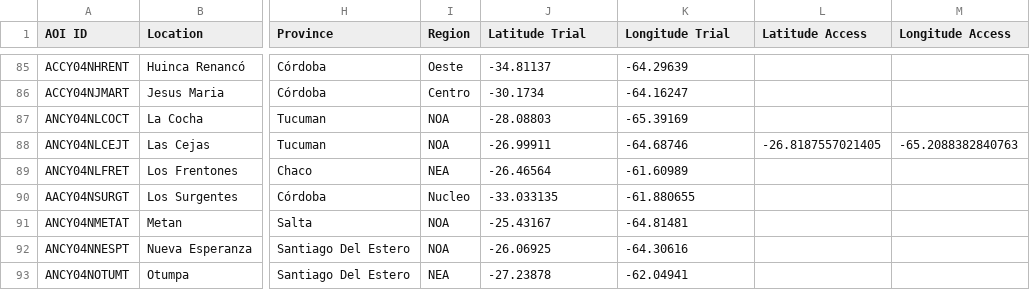
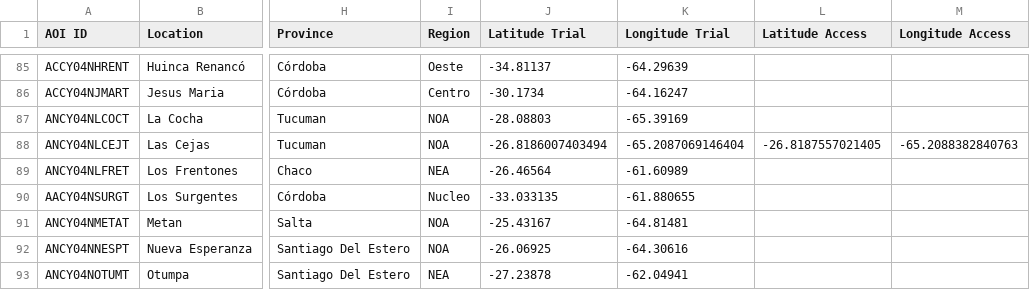
Before and after one commit to LAAR-TESTING-AR/field-trial-master-platform, a CSV file: Sitios_test.csv, drawn as a sheet; only a part is shown, gaps mark what is left out; the diff names each change by its address in the sheet, - before the commit and + after, or states it on an @@ line.

Commit message:
Actualizacion automatica de Sitios.csv desde SharePoint

```diff
--- a/Sitios_test.csv
+++ b/Sitios_test.csv
-J88 (Latitude Trial): -26.99911
+J88 (Latitude Trial): -26.8186007403494
-K88 (Longitude Trial): -64.68746
+K88 (Longitude Trial): -65.2087069146404
```
